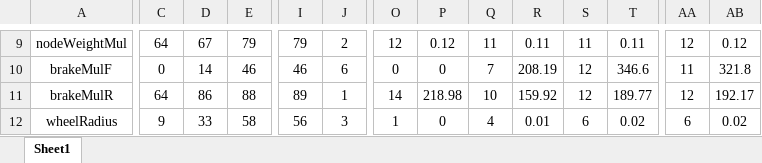
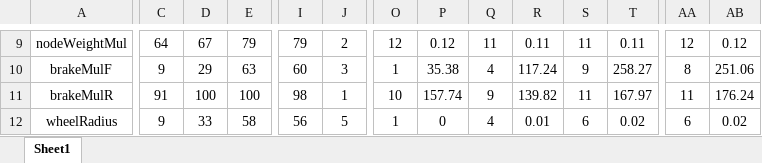
Before and after one commit to GunheeYi/cs454-proj, an Excel workbook: experiment_results/table2,3.xlsx, sheet Sheet1, drawn as a sheet; only a part is shown, gaps mark what is left out; values as stored, in another font and other column widths than the file's, no borders; the diff covers the shown part only; the diff names each change by its address in the sheet, - before the commit and + after, or states it on an @@ line.

```diff
--- a/experiment_results/table2,3.xlsx (sheet Sheet1)
+++ b/experiment_results/table2,3.xlsx (sheet Sheet1)
-C10: 0
+C10: 9
-D10: 14
+D10: 29
-E10: 46
+E10: 63
-I10: 46
+I10: 60
-J10: 6
+J10: 3
-O10: 0
+O10: 1
-P10: 0
+P10: 35.38
-Q10: 7
+Q10: 4
-R10: 208.19
+R10: 117.24
-S10: 12
+S10: 9
-T10: 346.6
+T10: 258.27
-AA10: 11
+AA10: 8
-AB10: 321.8
+AB10: 251.06
-C11: 64
+C11: 91
-D11: 86
+D11: 100
-E11: 88
+E11: 100
-I11: 89
+I11: 98
-O11: 14
+O11: 10
-P11: 218.98
+P11: 157.74
-Q11: 10
+Q11: 9
-R11: 159.92
+R11: 139.82
-S11: 12
+S11: 11
-T11: 189.77
+T11: 167.97
-AA11: 12
+AA11: 11
-AB11: 192.17
+AB11: 176.24
-J12: 3
+J12: 5
```
Also changed, not shown: 34 edited cells elsewhere in this sheet, 3 other files.
